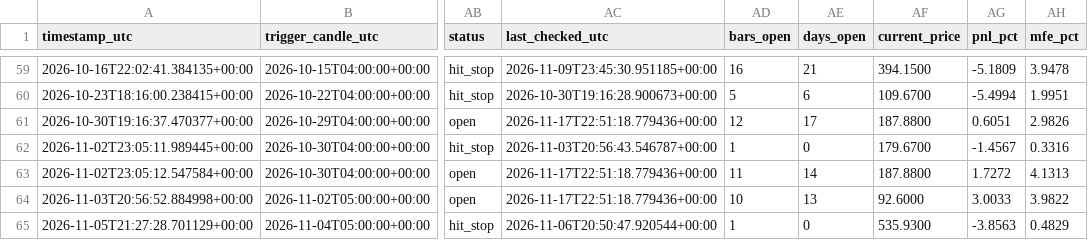
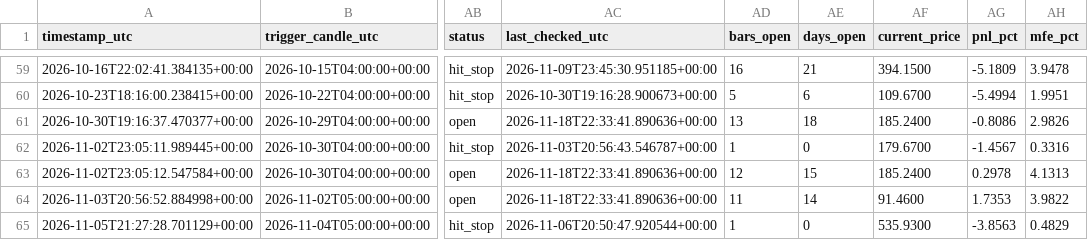
Before and after one commit to ronaldfj/nyse_price_alerts, a CSV file: alerts_history.csv, drawn as a sheet; only a part is shown, gaps mark what is left out; the diff names each change by its address in the sheet, - before the commit and + after, or states it on an @@ line.

```diff
--- a/alerts_history.csv
+++ b/alerts_history.csv
-AC61 (last_checked_utc): 2026-11-17T22:51:18.779436+00:00
+AC61 (last_checked_utc): 2026-11-18T22:33:41.890636+00:00
-AD61 (bars_open): 12
+AD61 (bars_open): 13
-AE61 (days_open): 17
+AE61 (days_open): 18
-AF61 (current_price): 187.8800
+AF61 (current_price): 185.2400
-AG61 (pnl_pct): 0.6051
+AG61 (pnl_pct): -0.8086
-AC63:AC64 (last_checked_utc): 2026-11-17T22:51:18.779436+00:00
+AC63:AC64 (last_checked_utc): 2026-11-18T22:33:41.890636+00:00
-AD63 (bars_open): 11
+AD63 (bars_open): 12
-AE63 (days_open): 14
+AE63 (days_open): 15
-AF63 (current_price): 187.8800
+AF63 (current_price): 185.2400
-AG63 (pnl_pct): 1.7272
+AG63 (pnl_pct): 0.2978
-AD64 (bars_open): 10
+AD64 (bars_open): 11
-AE64 (days_open): 13
+AE64 (days_open): 14
-AF64 (current_price): 92.6000
+AF64 (current_price): 91.4600
-AG64 (pnl_pct): 3.0033
+AG64 (pnl_pct): 1.7353
```
